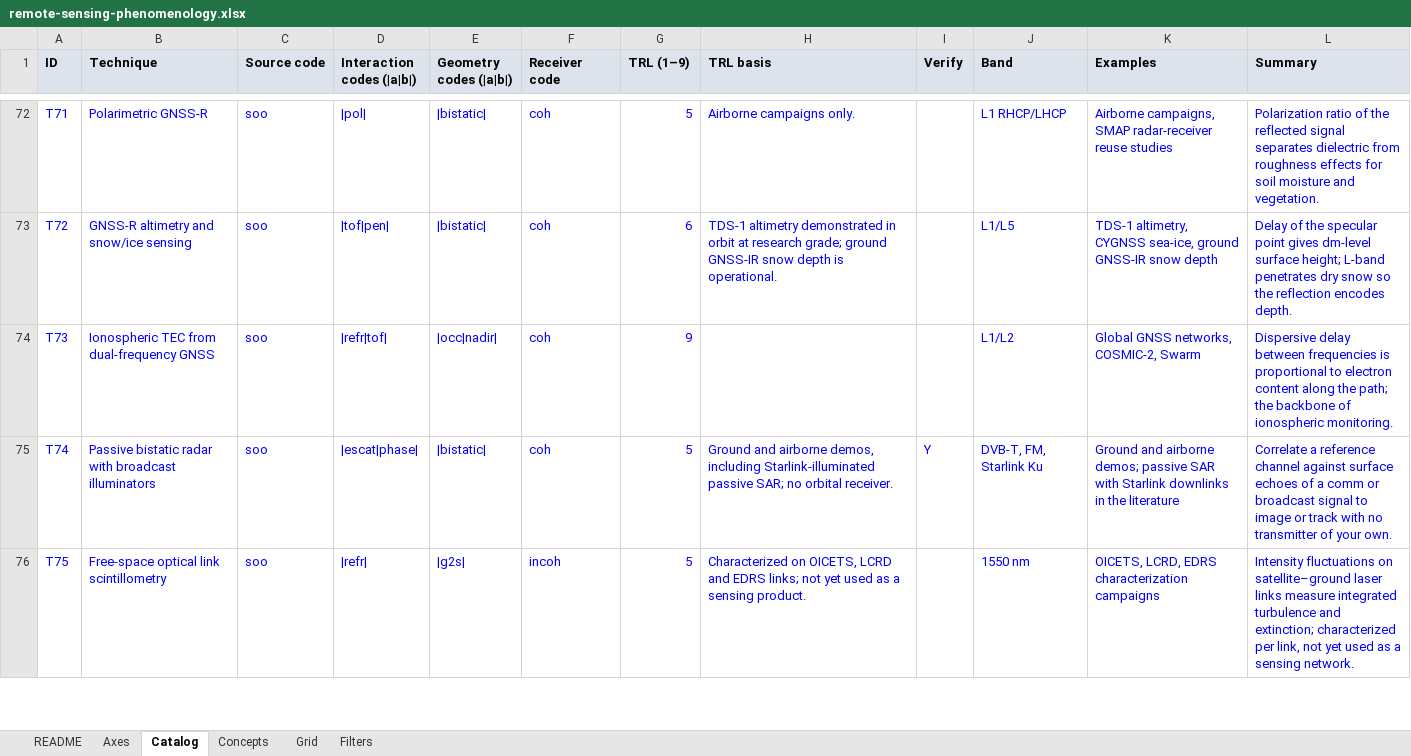
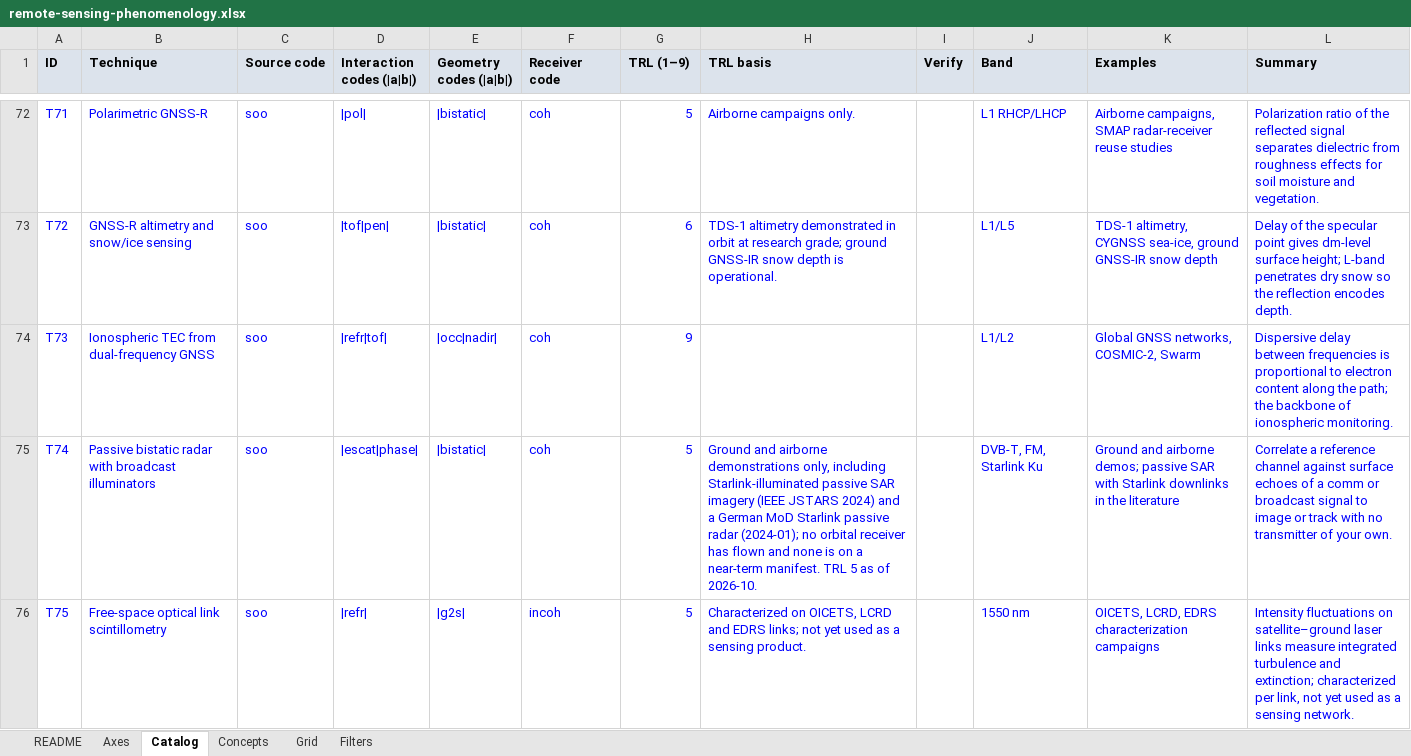
Before and after one commit to decoher3nce/phenomenology, an Excel workbook: public/remote-sensing-phenomenology.xlsx, sheet Catalog, drawn as a sheet; only a part is shown, gaps mark what is left out; values as stored, in another font and other column widths than the file's, no borders; the diff covers the shown part only; the diff names each change by its address in the sheet, - before the commit and + after, or states it on an @@ line.

```diff
--- a/public/remote-sensing-phenomenology.xlsx (sheet Catalog)
+++ b/public/remote-sensing-phenomenology.xlsx (sheet Catalog)
-H75 (TRL basis): …and airborne demos, including Starlink-illuminated passive SAR; no orbital receiver.
+H75 (TRL basis): …and airborne demonstrations only, including Starlink-illuminated passive SAR imagery (IEEE JSTARS 2024) and a German MoD Starlink passive radar (2024-01); no orbital receiver has flown and none is on a near-term manifest. TRL 5 as of 2026-10.
-I75 (Verify): Y
+I75 (Verify): (empty)
```
Also changed, not shown: 20 edited cells elsewhere in this sheet, sheet Concepts, sheet Grid, sheet README, 6 other files.
